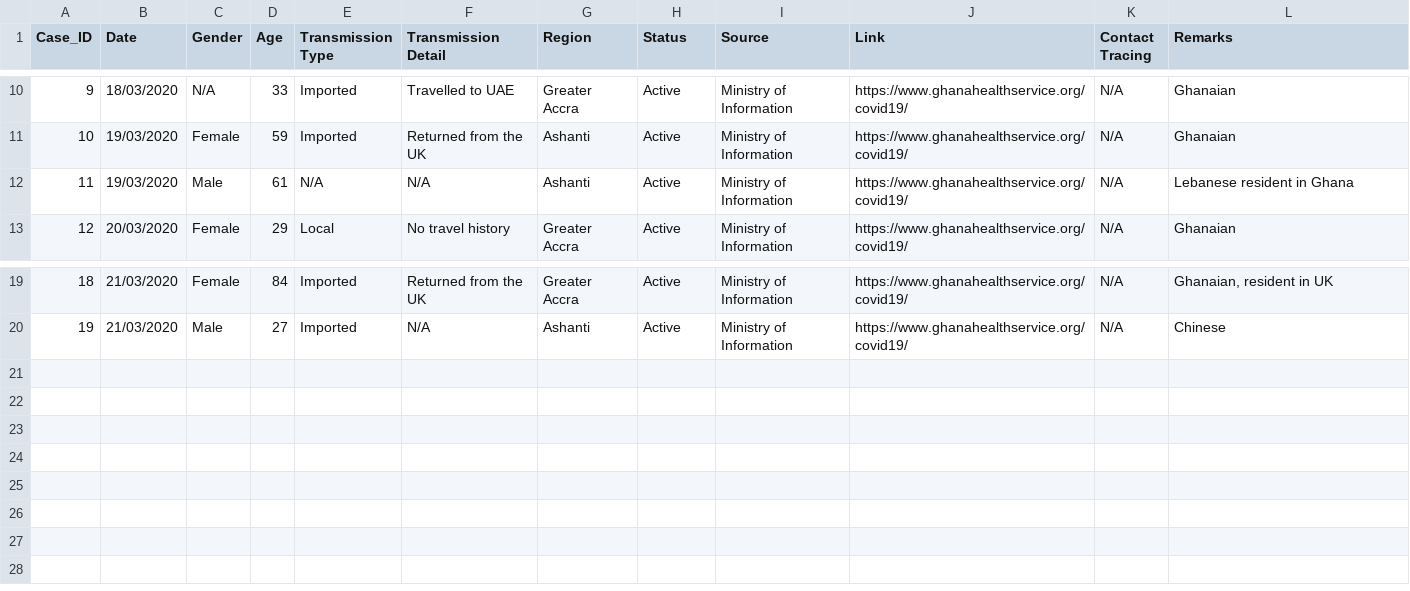
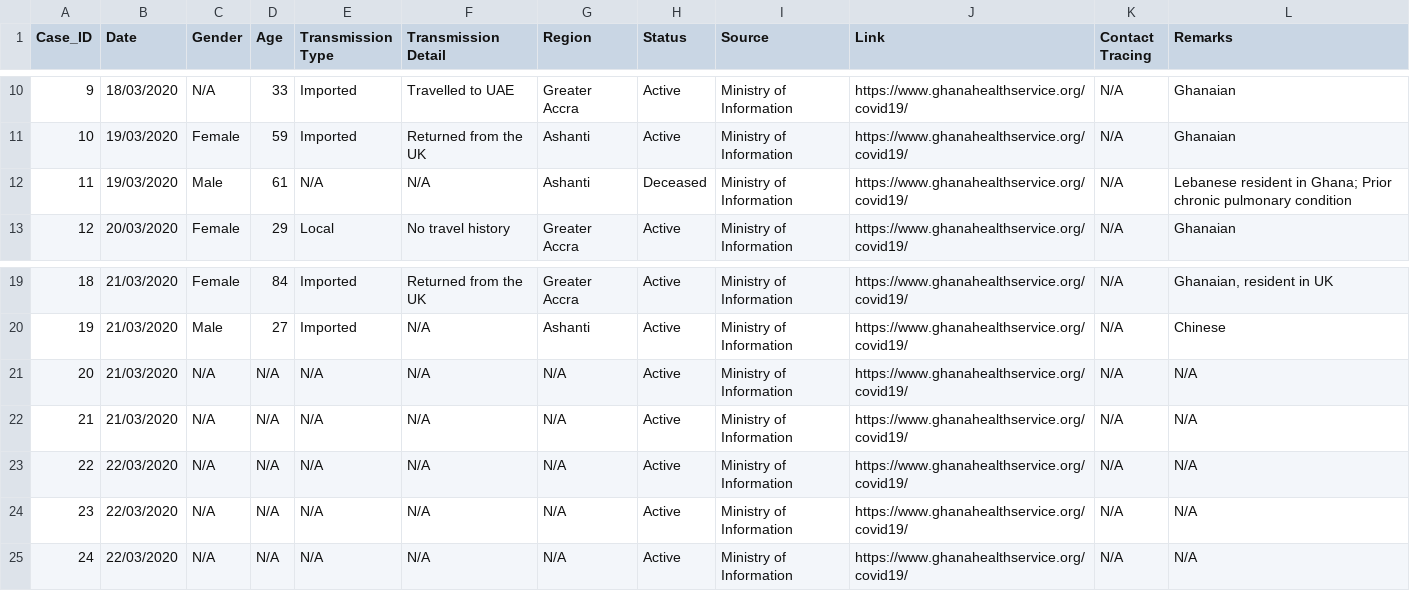
Before and after one commit to benedictquartey/Covid-19_GH, a CSV file: Covid-19 Ghana.csv, drawn as a sheet; only a part is shown, gaps mark what is left out.

Commit message:
Case 11 status update

```diff
--- a/Covid-19 Ghana.csv
+++ b/Covid-19 Ghana.csv
@@ -11,3 +11,3 @@
 10,19/03/2020,Female,59,Imported,Returned from the UK ,Ashanti ,Active,Ministry of Information,https://www.ghanahealthservice.org/covid19/,N/A,Ghanaian
-11,19/03/2020,Male,61,N/A,N/A,Ashanti ,Active,Ministry of Information,https://www.ghanahealthservice.org/covid19/,N/A,Lebanese resident in Ghana
+11,19/03/2020,Male,61,N/A,N/A,Ashanti ,Deceased,Ministry of Information,https://www.ghanahealthservice.org/covid19/,N/A,Lebanese resident in Ghana; Prior chronic pulmonary condition
 12,20/03/2020,Female,29,Local,No travel history,Greater Accra,Active,Ministry of Information,https://www.ghanahealthservice.org/covid19/,N/A,Ghanaian
@@ -20 +20,6 @@
 19,21/03/2020,Male,27,Imported,N/A,Ashanti,Active,Ministry of Information,https://www.ghanahealthservice.org/covid19/,N/A,Chinese
+20,21/03/2020,N/A,N/A,N/A,N/A,N/A,Active,Ministry of Information,https://www.ghanahealthservice.org/covid19/,N/A,N/A
+21,21/03/2020,N/A,N/A,N/A,N/A,N/A,Active,Ministry of Information,https://www.ghanahealthservice.org/covid19/,N/A,N/A
+22,22/03/2020,N/A,N/A,N/A,N/A,N/A,Active,Ministry of Information,https://www.ghanahealthservice.org/covid19/,N/A,N/A
+23,22/03/2020,N/A,N/A,N/A,N/A,N/A,Active,Ministry of Information,https://www.ghanahealthservice.org/covid19/,N/A,N/A
+24,22/03/2020,N/A,N/A,N/A,N/A,N/A,Active,Ministry of Information,https://www.ghanahealthservice.org/covid19/,N/A,N/A
```
